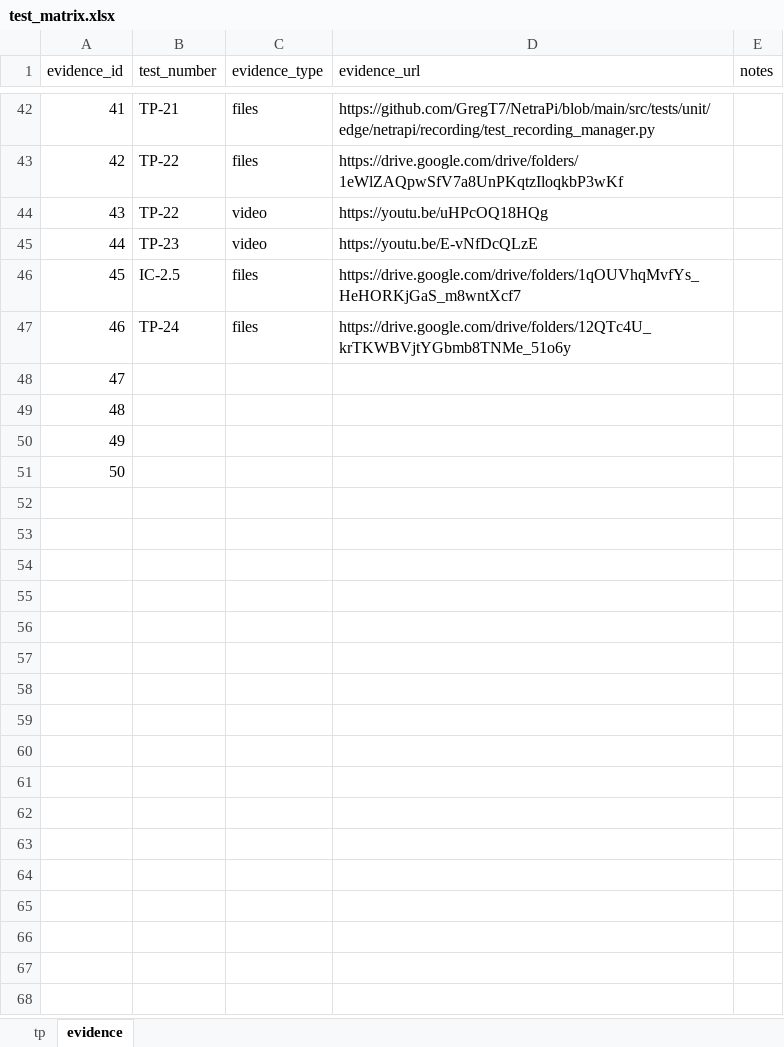
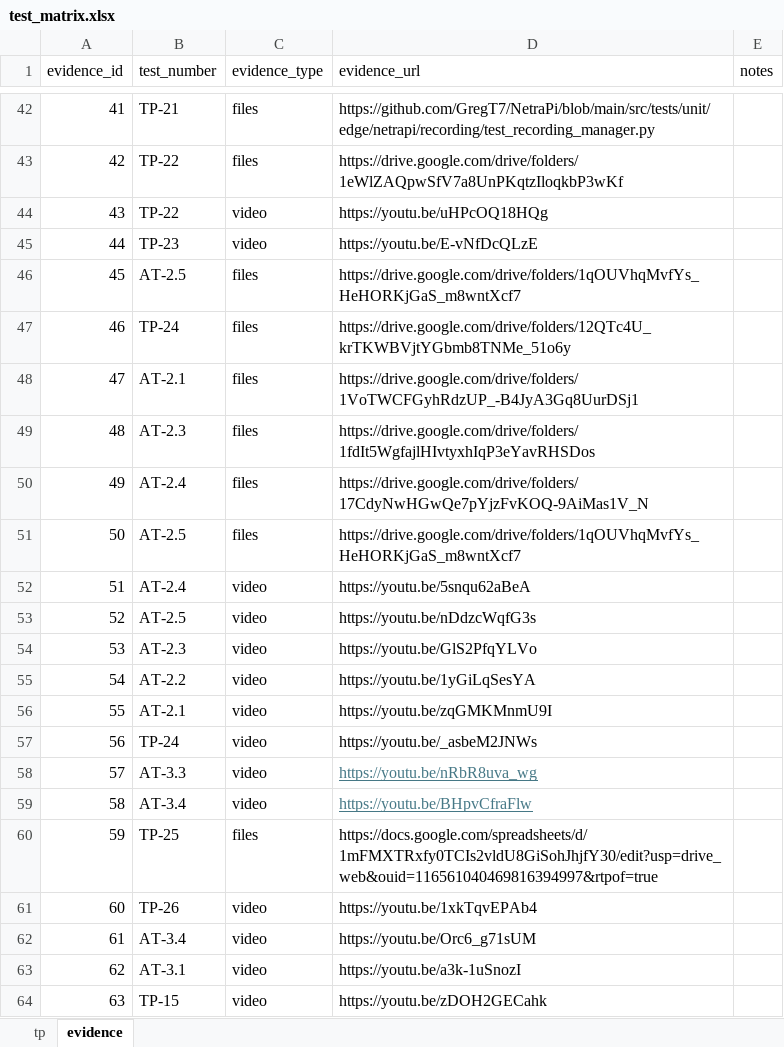
Before and after one commit to GregT7/NetraPi, an Excel workbook: project_management/specs/test_matrix.xlsx, sheet evidence, drawn as a sheet; only a part is shown, gaps mark what is left out; values as stored, in another font and other column widths than the file's, no borders; the diff covers the shown part only; the diff names each change by its address in the sheet, - before the commit and + after, or states it on an @@ line.

```diff
--- a/project_management/specs/test_matrix.xlsx (sheet evidence)
+++ b/project_management/specs/test_matrix.xlsx (sheet evidence)
-B46 (test_number): IC-2.5
+B46 (test_number): AT-2.5
-B48 (test_number): (empty)
+B48 (test_number): AT-2.1
-C48:C51 (evidence_type): (empty)
+C48:C51 (evidence_type): files
-D48 (evidence_url): (empty)
+D48 (evidence_url): https://drive.google.com/drive/folders/1VoTWCFGyhRdzUP_-B4JyA3Gq8UurDSj1
-B49 (test_number): (empty)
+B49 (test_number): AT-2.3
-D49 (evidence_url): (empty)
+D49 (evidence_url): https://drive.google.com/drive/folders/1fdIt5WgfajlHIvtyxhIqP3eYavRHSDos
-B50 (test_number): (empty)
+B50 (test_number): AT-2.4
-D50 (evidence_url): (empty)
+D50 (evidence_url): https://drive.google.com/drive/folders/17CdyNwHGwQe7pYjzFvKOQ-9AiMas1V_N
-B51 (test_number): (empty)
+B51 (test_number): AT-2.5
-D51 (evidence_url): (empty)
+D51 (evidence_url): https://drive.google.com/drive/folders/1qOUVhqMvfYs_HeHORKjGaS_m8wntXcf7
+row 52: 51 | AT-2.4 | video | https://youtu.be/5snqu62aBeA
+row 53: 52 | AT-2.5 | video | https://youtu.be/nDdzcWqfG3s
+row 54: 53 | AT-2.3 | video | https://youtu.be/GlS2PfqYLVo
+row 55: 54 | AT-2.2 | video | https://youtu.be/1yGiLqSesYA
+row 56: 55 | AT-2.1 | video | https://youtu.be/zqGMKMnmU9I
+row 57: 56 | TP-24 | video | https://youtu.be/_asbeM2JNWs
+row 58: 57 | AT-3.3 | video | https://youtu.be/nRbR8uva_wg
+row 59: 58 | AT-3.4 | video | https://youtu.be/BHpvCfraFlw
+row 60: 59 | TP-25 | files | https://docs.google.com/spreadsheets/d/1mFMXTRxfy0TCIs2vldU8GiSohJhjfY30/edit?usp=drive_web&ouid=116561040469816394997&rtpof=true
+row 61: 60 | TP-26 | video | https://youtu.be/1xkTqvEPAb4
+row 62: 61 | AT-3.4 | video | https://youtu.be/Orc6_g71sUM
+row 63: 62 | AT-3.1 | video | https://youtu.be/a3k-1uSnozI
+row 64: 63 | TP-15 | video | https://youtu.be/zDOH2GECahk
```
Also changed, not shown: 46 added rows elsewhere in this sheet, sheet tp, 9 other files.
